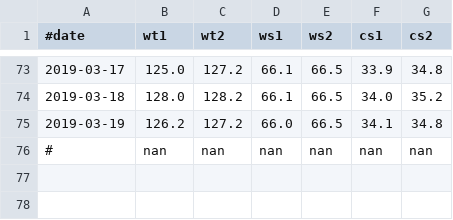
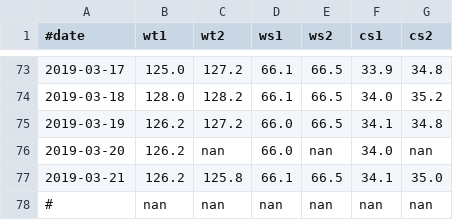
Before and after one commit to lguangyu/MySympWeightNotes, a CSV file: plan_2019-03.data.csv, drawn as a sheet; only a part is shown, gaps mark what is left out.

Commit message:
2019-03-21

```diff
--- a/plan_2019-03.data.csv
+++ b/plan_2019-03.data.csv
@@ -75,2 +75,4 @@
 2019-03-19,126.2,127.2,66.0,66.5,34.1,34.8
+2019-03-20,126.2,nan,66.0,nan,34.0,nan
+2019-03-21,126.2,125.8,66.1,66.5,34.1,35.0
 #,nan,nan,nan,nan,nan,nan
```
